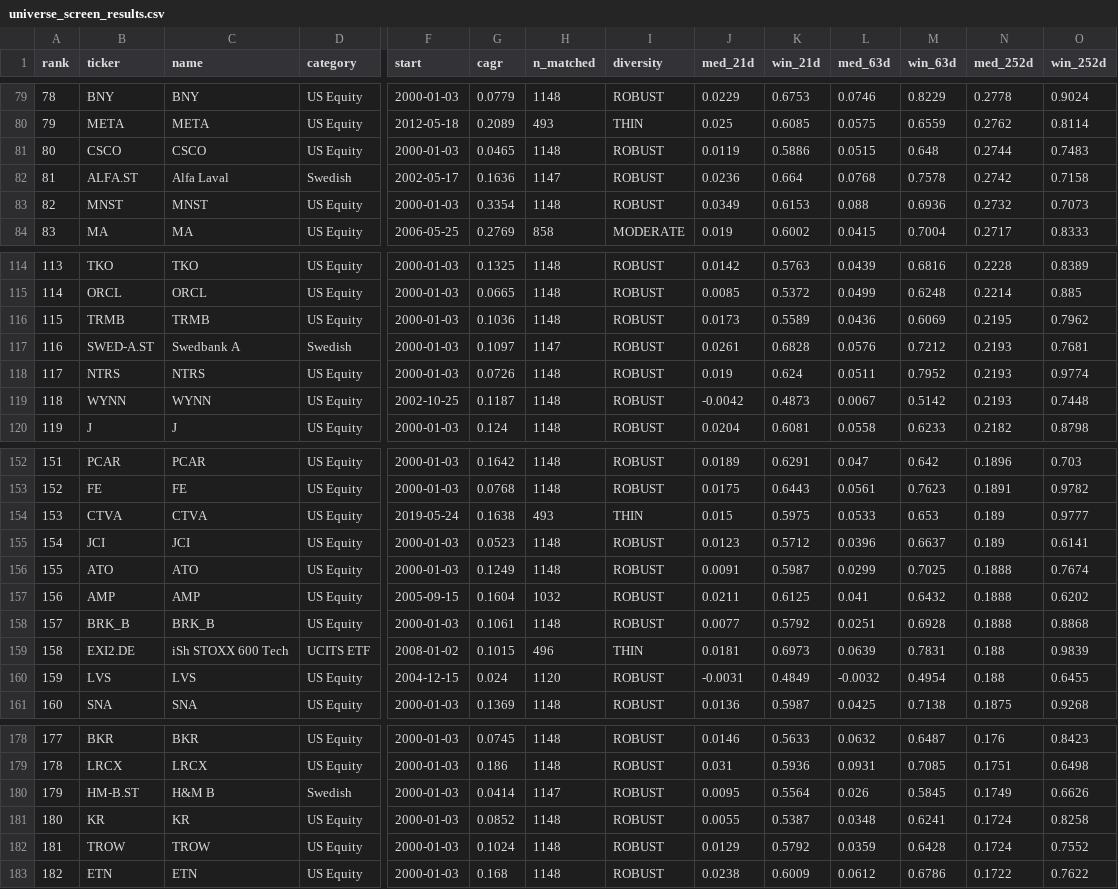
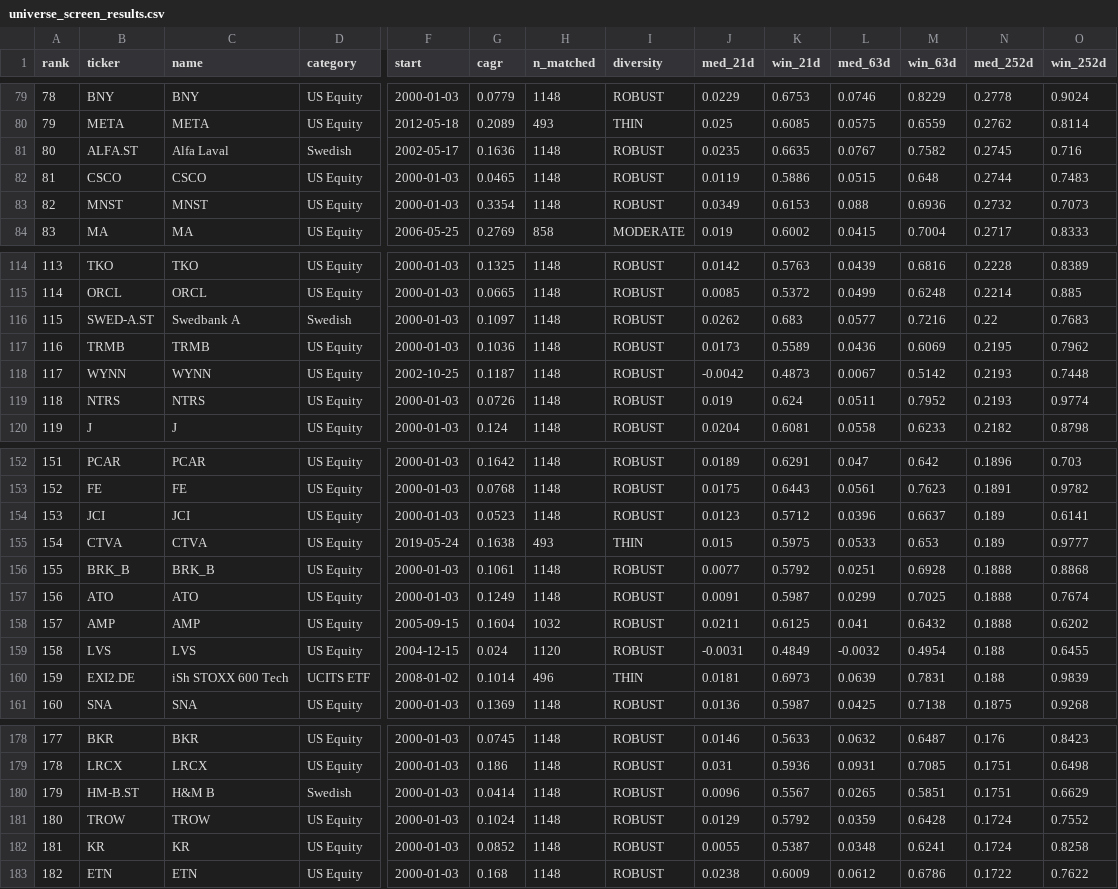
Before and after one commit to LukasGLars/asset_universe, a CSV file: universe_screen_results.csv, drawn as a sheet; only a part is shown, gaps mark what is left out; removed rows and columns are numbered as before the commit, all else as after; rows hold the shown columns only; the diff covers the shown part only; the diff names each change by its address in the sheet, - before the commit and + after, or states it on an @@ line.

```diff
--- a/universe_screen_results.csv
+++ b/universe_screen_results.csv
@@ column A (rank) renumbered between rows 52 and 404 @@
+row 81: 80 | ALFA.ST | Alfa Laval | Swedish | 2002-05-17 | 0.1636 | 1148 | ROBUST | 0.0235 | 0.6635 | 0.0767 | 0.7582 | 0.2745 | 0.716
-row 82: 81 | ALFA.ST | Alfa Laval | Swedish | 2002-05-17 | 0.1636 | 1147 | ROBUST | 0.0236 | 0.664 | 0.0768 | 0.7578 | 0.2742 | 0.7158
+row 116: 115 | SWED-A.ST | Swedbank A | Swedish | 2000-01-03 | 0.1097 | 1148 | ROBUST | 0.0262 | 0.683 | 0.0577 | 0.7216 | 0.22 | 0.7683
-row 117: 116 | SWED-A.ST | Swedbank A | Swedish | 2000-01-03 | 0.1097 | 1147 | ROBUST | 0.0261 | 0.6828 | 0.0576 | 0.7212 | 0.2193 | 0.7681
@@ row 119 moved to row 118: 117 @@
@@ row 155 moved to row 154: 153 @@
@@ row 158 moved to row 156: 155 @@
-row 159: 158 | EXI2.DE | iSh STOXX 600 Tech | UCITS ETF | 2008-01-02 | 0.1015 | 496 | THIN | 0.0181 | 0.6973 | 0.0639 | 0.7831 | 0.188 | 0.9839
+row 160: 159 | EXI2.DE | iSh STOXX 600 Tech | UCITS ETF | 2008-01-02 | 0.1014 | 496 | THIN | 0.0181 | 0.6973 | 0.0639 | 0.7831 | 0.188 | 0.9839
-H180 (n_matched): 1147
+H180 (n_matched): 1148
-J180 (med_21d): 0.0095
+J180 (med_21d): 0.0096
-K180 (win_21d): 0.5564
+K180 (win_21d): 0.5567
-L180 (med_63d): 0.026
+L180 (med_63d): 0.0265
-M180 (win_63d): 0.5845
+M180 (win_63d): 0.5851
-N180 (med_252d): 0.1749
+N180 (med_252d): 0.1751
-O180 (win_252d): 0.6626
+O180 (win_252d): 0.6629
@@ row 182 moved to row 181: 180 @@
```
Also changed, not shown: 8 moved rows and 90 edited cells elsewhere in this file, 1 other file.
